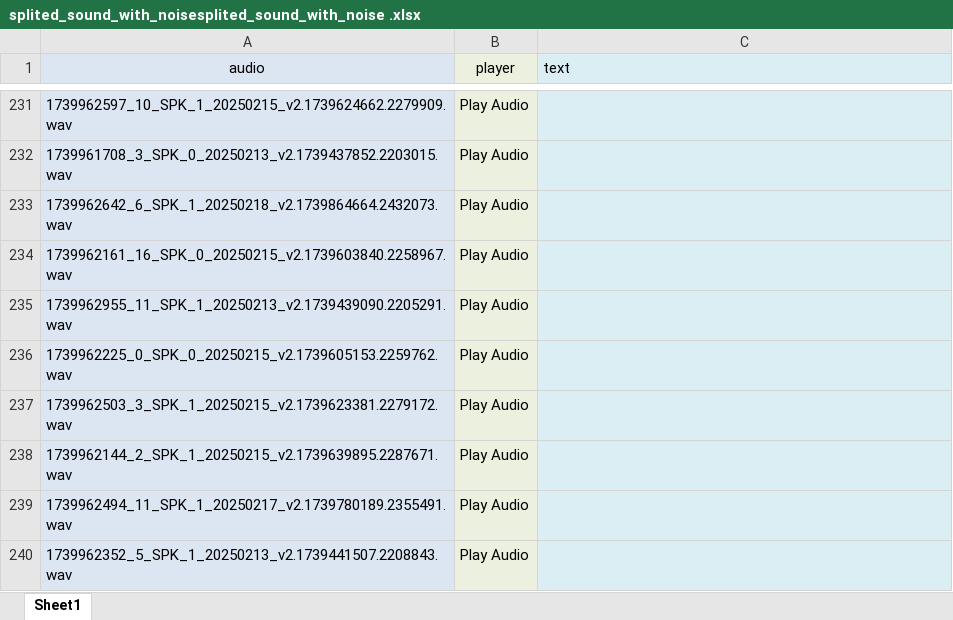
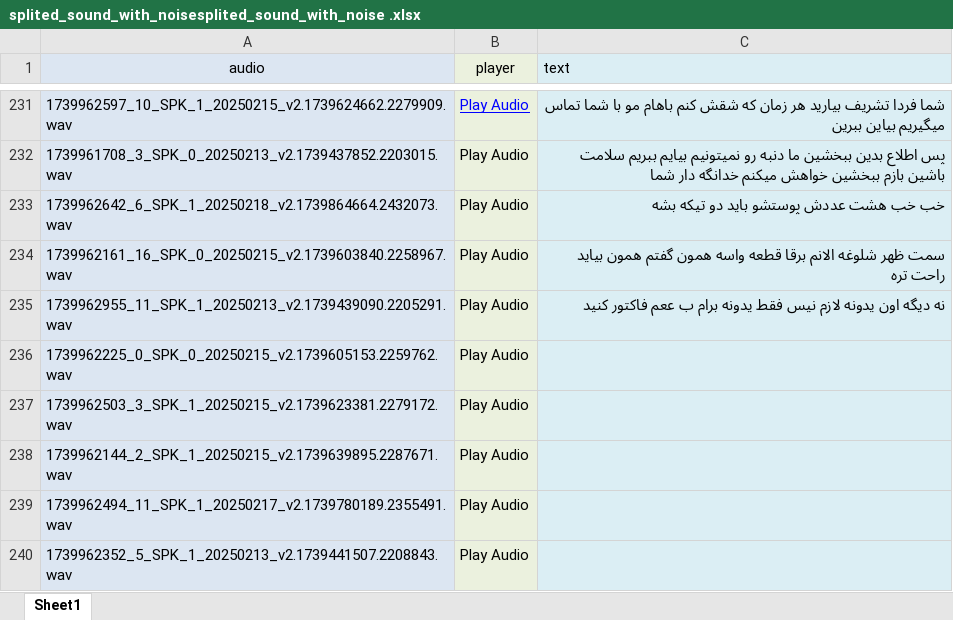
Before and after one commit to mohammadsjahanbakhsh/speech, an Excel workbook: splited_sound_with_noise/splited_sound_with_noisesplited_sound_with_noise .xlsx, sheet Sheet1, drawn as a sheet; only a part is shown, gaps mark what is left out; values as stored, in another font and other column widths than the file's, no borders; conditional formats not drawn; the diff covers the shown part only; the diff names each change by its address in the sheet, - before the commit and + after, or states it on an @@ line.

```diff
--- a/splited_sound_with_noise/splited_sound_with_noisesplited_sound_with_noise .xlsx (sheet Sheet1)
+++ b/splited_sound_with_noise/splited_sound_with_noisesplited_sound_with_noise .xlsx (sheet Sheet1)
@@ B231 underline: off → on, text colour: black → #0000FF @@
-C231 (text): (empty)
+C231 (text): شما فردا تشریف بیارید هر زمان که شقش کنم باهام مو با شما تماس میگیریم بیاین ببرین
-C232 (text): (empty)
+C232 (text): پس اطلاع بدین ببخشین ما دنبه رو نمیتونیم بیایم ببریم سلامت باشین بازم ببخشین خواهش میکنم خدانگه دار شما
-C233 (text): (empty)
+C233 (text): خب خب هشت عددش پوستشو باید دو تیکه بشه
-C234 (text): (empty)
+C234 (text): سمت ظهر شلوغه الانم برقا قطعه واسه همون گفتم همون بیاید راحت تره
-C235 (text): (empty)
+C235 (text): نه دیگه اون یدونه لازم نیس فقط یدونه برام ب ععم فاکتور کنید
```
Also changed, not shown: 21 edited cells and cell formats elsewhere in this sheet.
